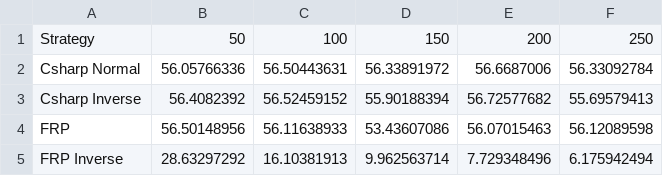
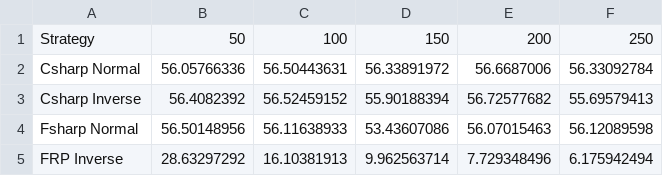
Before and after one commit to sppt-2019/report, a CSV file: 00-data/ai-benchmark.csv, drawn as a sheet.

Commit message:
Add results section in unity benchmarks

```diff
--- a/00-data/ai-benchmark.csv
+++ b/00-data/ai-benchmark.csv
@@ -3,3 +3,3 @@ Csharp Normal,56.05766336,56.50443631,56.33891972,56.6687006,56.33092784
 Csharp Inverse,56.4082392,56.52459152,55.90188394,56.72577682,55.69579413
-FRP,56.50148956,56.11638933,53.43607086,56.07015463,56.12089598
+Fsharp Normal,56.50148956,56.11638933,53.43607086,56.07015463,56.12089598
 FRP Inverse,28.63297292,16.10381913,9.962563714,7.729348496,6.175942494
```
Also changed, not shown: 2 other files.
